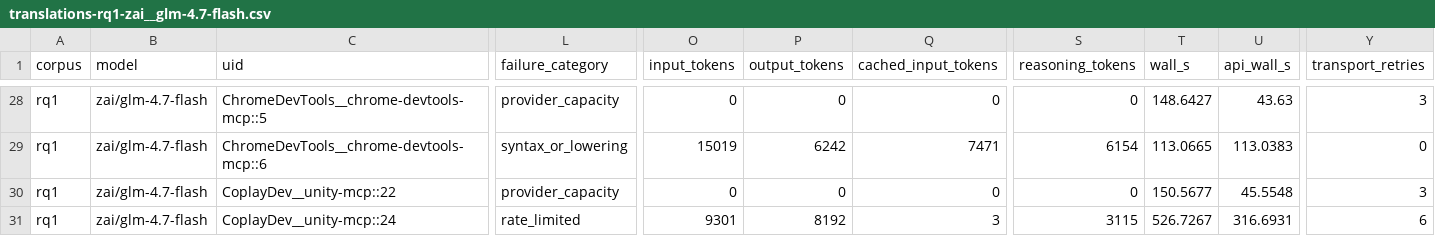
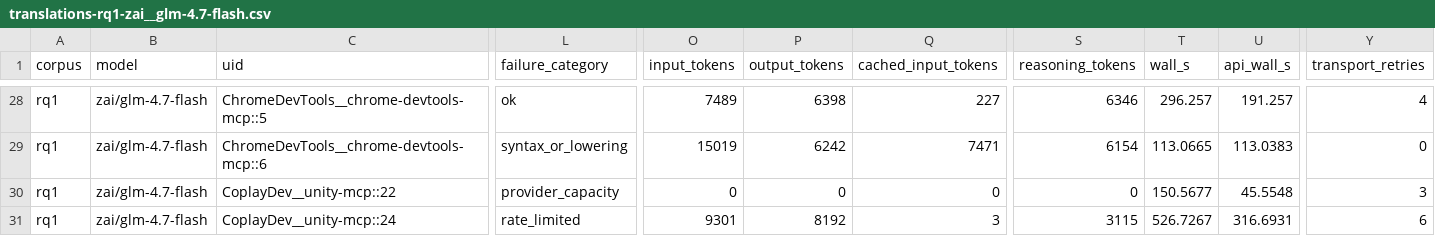
Before and after one commit to eunomia-bpf/ActPlane, a CSV file: docs/empirical-study/translation-models/translations-rq1-zai__glm-4.7-flash.csv, drawn as a sheet; only a part is shown, gaps mark what is left out; the diff covers the shown part only; the diff names each change by its address in the sheet, - before the commit and + after, or states it on an @@ line.

Commit message:
experiments: checkpoint ongoing translation measurements

```diff
--- a/docs/empirical-study/translation-models/translations-rq1-zai__glm-4.7-flash.csv
+++ b/docs/empirical-study/translation-models/translations-rq1-zai__glm-4.7-flash.csv
-L28 (failure_category): provider_capacity
+L28 (failure_category): ok
-O28 (input_tokens): 0
+O28 (input_tokens): 7489
-P28 (output_tokens): 0
+P28 (output_tokens): 6398
-Q28 (cached_input_tokens): 0
+Q28 (cached_input_tokens): 227
-S28 (reasoning_tokens): 0
+S28 (reasoning_tokens): 6346
-T28 (wall_s): 148.6427
+T28 (wall_s): 296.257
-U28 (api_wall_s): 43.63
+U28 (api_wall_s): 191.257
-Y28 (transport_retries): 3
+Y28 (transport_retries): 4
```
Also changed, not shown: 33 edited cells elsewhere in this file, docs/empirical-study/translation-models/failure-counts.csv, docs/empirical-study/translation-models/failures.csv, 4 other files.
